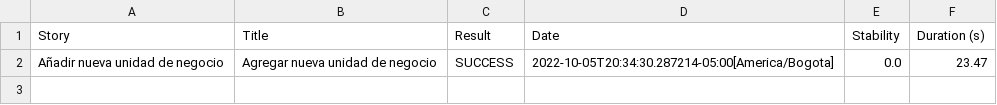
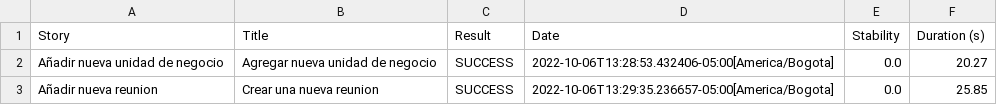
Before and after one commit to srenteriam/PruebaChoucair, a CSV file: target/site/serenity/34658a1663fcf042bd7acb3325affbe4e647c8acd84d0228be2f52e1381e61b9.csv, drawn as a sheet.

```diff
--- a/target/site/serenity/34658a1663fcf042bd7acb3325affbe4e647c8acd84d0228be2f52e1381e61b9.csv
+++ b/target/site/serenity/34658a1663fcf042bd7acb3325affbe4e647c8acd84d0228be2f52e1381e61b9.csv
@@ -1,2 +1,3 @@
 "Story","Title","Result","Date","Stability","Duration (s)"
-"Añadir nueva unidad de negocio","Agregar nueva unidad de negocio","SUCCESS","2022-10-05T20:34:30.287214-05:00[America/Bogota]","0.0","23.47"
+"Añadir nueva unidad de negocio","Agregar nueva unidad de negocio","SUCCESS","2022-10-06T13:28:53.432406-05:00[America/Bogota]","0.0","20.27"
+"Añadir nueva reunion","Crear una nueva reunion","SUCCESS","2022-10-06T13:29:35.236657-05:00[America/Bogota]","0.0","25.85"
```
Also changed, not shown: target/site/serenity/01f5288b80adbd3af52a8ed68a4a616d3164f750229f80da1ef344382d948835.csv, target/site/serenity/0765f77c1329de053679e8839a37c6424b1b37a11058e6e45d7872450d922a74.csv, 38 other files.
